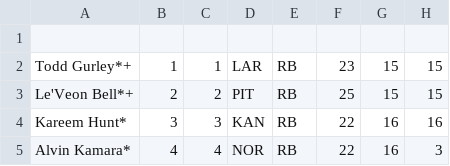
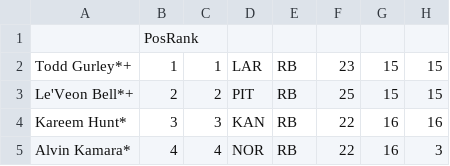
Before and after one commit to 0xnu/nfl-fantasy, a CSV file: nfl_fantasy.csv, drawn as a sheet; only a part is shown; the diff names each change by its address in the sheet, - before the commit and + after, or states it on an @@ line.

Commit message:
nfl fantasy stats

```diff
--- a/nfl_fantasy.csv
+++ b/nfl_fantasy.csv
-B1: (empty)
+B1: PosRank
```
Also changed, not shown: 2 other files.
